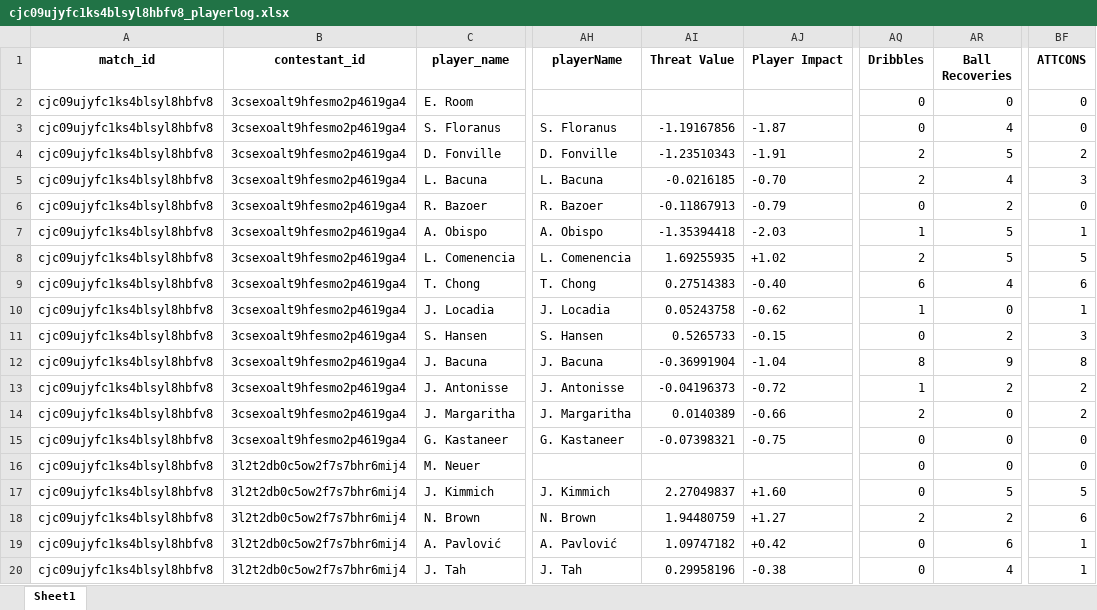
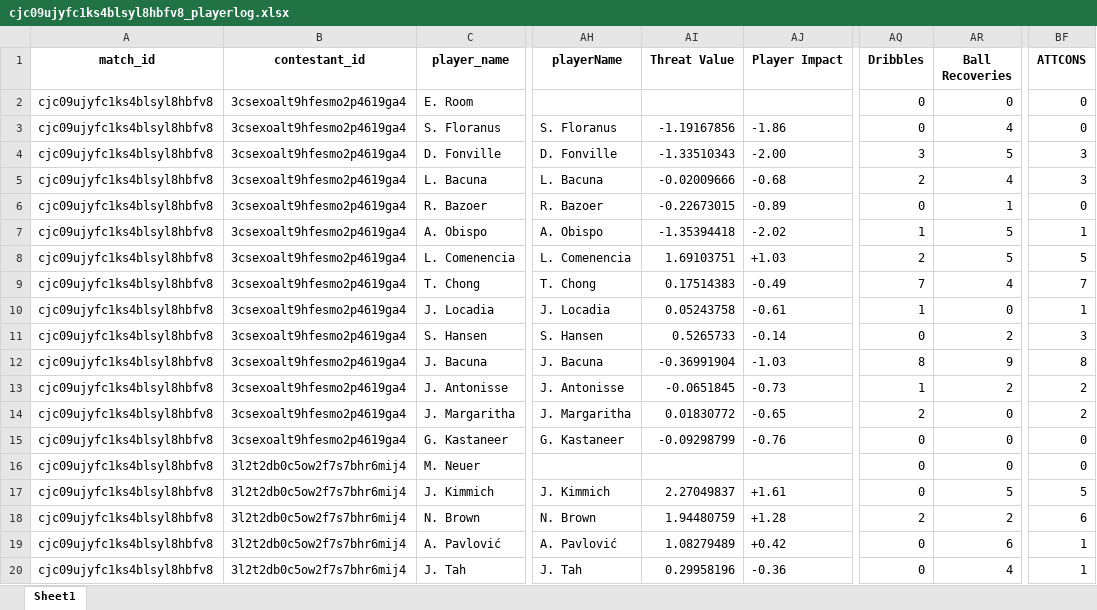
Before and after one commit to WTAnalysis/bnc, an Excel workbook: bnc-streamlit-app/data/points/cjc09ujyfc1ks4blsyl8hbfv8_playerlog.xlsx, sheet Sheet1, drawn as a sheet; only a part is shown, gaps mark what is left out; values as stored, in another font and other column widths than the file's, no borders; the diff covers the shown part only; the diff names each change by its address in the sheet, - before the commit and + after, or states it on an @@ line.

Commit message:
Add points for cjc09ujyfc1ks4blsyl8hbfv8_playerlog

```diff
--- a/bnc-streamlit-app/data/points/cjc09ujyfc1ks4blsyl8hbfv8_playerlog.xlsx (sheet Sheet1)
+++ b/bnc-streamlit-app/data/points/cjc09ujyfc1ks4blsyl8hbfv8_playerlog.xlsx (sheet Sheet1)
-AJ3 (Player Impact): -1.87
+AJ3 (Player Impact): -1.86
-AI4 (Threat Value): -1.23510343
+AI4 (Threat Value): -1.33510343
-AJ4 (Player Impact): -1.91
+AJ4 (Player Impact): -2.00
-AQ4 (Dribbles): 2
+AQ4 (Dribbles): 3
-BF4 (ATTCONS): 2
+BF4 (ATTCONS): 3
-AI5 (Threat Value): -0.0216185
+AI5 (Threat Value): -0.02009666
-AJ5 (Player Impact): -0.70
+AJ5 (Player Impact): -0.68
-AI6 (Threat Value): -0.11867913
+AI6 (Threat Value): -0.22673015
-AJ6 (Player Impact): -0.79
+AJ6 (Player Impact): -0.89
-AR6 (Ball Recoveries): 2
+AR6 (Ball Recoveries): 1
-AJ7 (Player Impact): -2.03
+AJ7 (Player Impact): -2.02
-AI8 (Threat Value): 1.69255935
+AI8 (Threat Value): 1.69103751
-AJ8 (Player Impact): +1.02
+AJ8 (Player Impact): +1.03
-AI9 (Threat Value): 0.27514383
+AI9 (Threat Value): 0.17514383
-AJ9 (Player Impact): -0.40
+AJ9 (Player Impact): -0.49
-AQ9 (Dribbles): 6
+AQ9 (Dribbles): 7
-BF9 (ATTCONS): 6
+BF9 (ATTCONS): 7
-AJ10 (Player Impact): -0.62
+AJ10 (Player Impact): -0.61
-AJ11 (Player Impact): -0.15
+AJ11 (Player Impact): -0.14
-AJ12 (Player Impact): -1.04
+AJ12 (Player Impact): -1.03
-AI13 (Threat Value): -0.04196373
+AI13 (Threat Value): -0.0651845
-AJ13 (Player Impact): -0.72
+AJ13 (Player Impact): -0.73
-AI14 (Threat Value): 0.0140389
+AI14 (Threat Value): 0.01830772
-AJ14 (Player Impact): -0.66
+AJ14 (Player Impact): -0.65
-AI15 (Threat Value): -0.07398321
+AI15 (Threat Value): -0.09298799
-AJ15 (Player Impact): -0.75
+AJ15 (Player Impact): -0.76
-AJ17 (Player Impact): +1.60
+AJ17 (Player Impact): +1.61
-AJ18 (Player Impact): +1.27
+AJ18 (Player Impact): +1.28
-AI19 (Threat Value): 1.09747182
+AI19 (Threat Value): 1.08279489
-AJ20 (Player Impact): -0.38
+AJ20 (Player Impact): -0.36
```
Also changed, not shown: 18 edited cells elsewhere in this sheet.
